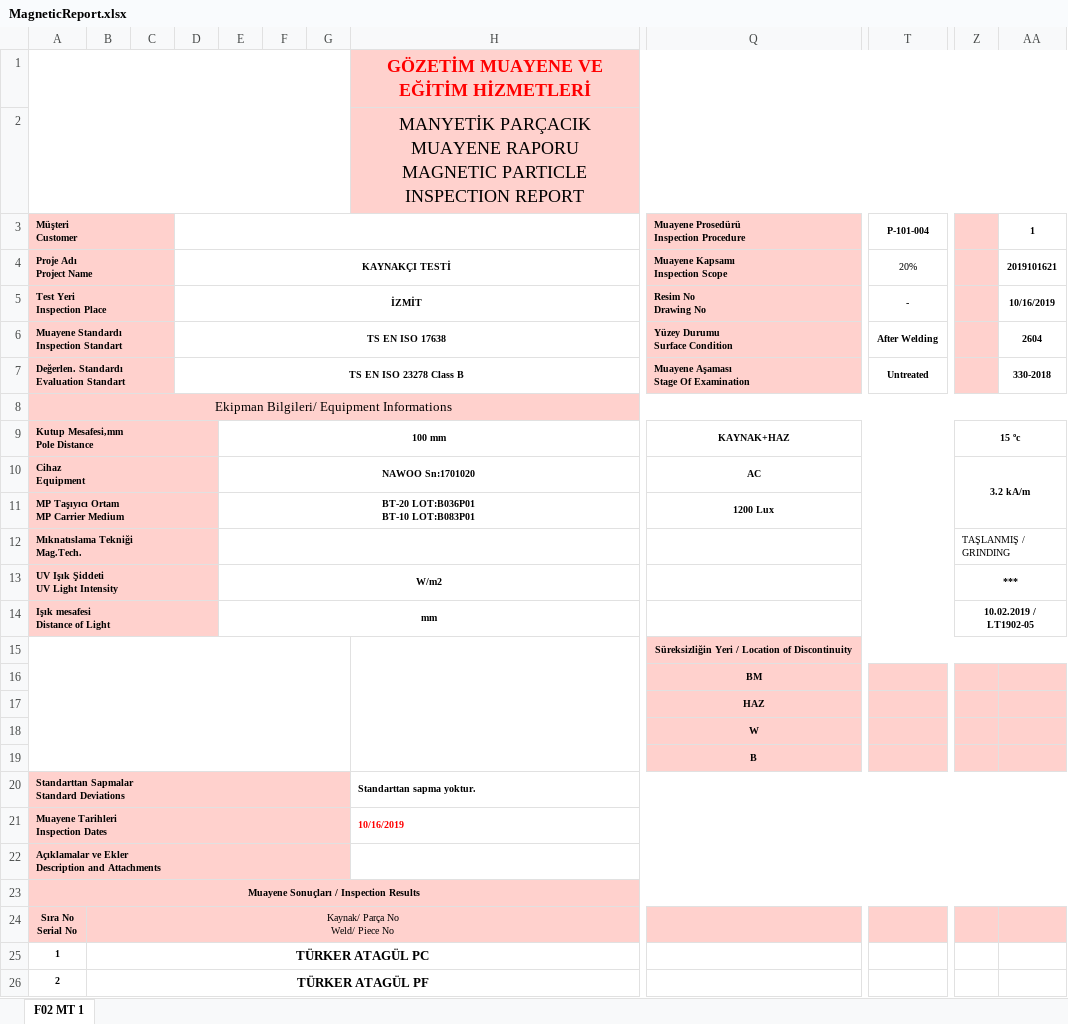
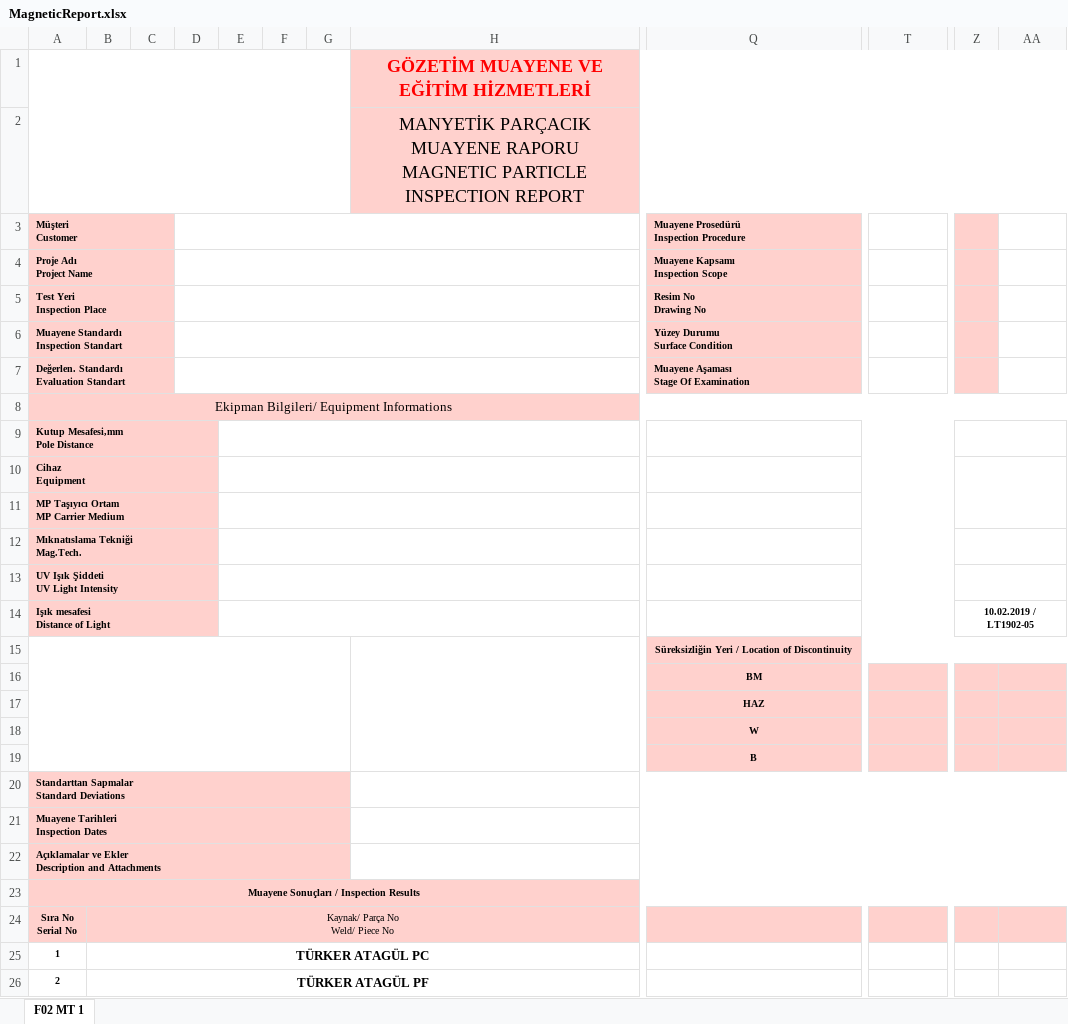
Before and after one commit to roroquentin/INF303_Java_Swing_Projekt, an Excel workbook: MagneticReport.xlsx, sheet F02 MT 1, drawn as a sheet; only a part is shown, gaps mark what is left out; values as stored, in another font and other column widths than the file's, no borders; charts and pictures not drawn; ↵ is a line break in a cell; the diff names each change by its address in the sheet, - before the commit and + after, or states it on an @@ line.

```diff
--- a/MagneticReport.xlsx (sheet F02 MT 1)
+++ b/MagneticReport.xlsx (sheet F02 MT 1)
-T3: P-101-004
+T3: (empty)
-AA3: 1
+AA3: (empty)
-C4 fill: #FFD1CD
+C4 fill: none
-D4: KAYNAKÇI TESTİ
+D4: (empty)
-T4: 20%
+T4: (empty)
-AA4: 2019101621
+AA4: (empty)
-D5: İZMİT
+D5: (empty)
-T5: -
+T5: (empty)
-AA5: 10/16/2019
+AA5: (empty)
-D6: TS EN ISO 17638
+D6: (empty)
-T6: After Welding
+T6: (empty)
-AA6: 2604
+AA6: (empty)
-D7: TS EN ISO 23278 Class B
+D7: (empty)
-T7: Untreated
+T7: (empty)
-AA7: 330-2018
+AA7: (empty)
-E9: 100 mm
+E9: (empty)
-Q9: KAYNAK+HAZ
+Q9: (empty)
-Z9: 15 ºc
+Z9: (empty)
-E10: NAWOO Sn:1701020
+E10: (empty)
-Q10: AC
+Q10: (empty)
-Z10: 3.2 kA/m
+Z10: (empty)
-E11: BT-20 LOT:B036P01 ↵ BT-10 LOT:B083P01
+E11: (empty)
-Q11: 1200 Lux
+Q11: (empty)
-Z12: TAŞLANMIŞ / GRINDING
+Z12: (empty)
-E13: W/m2
+E13: (empty)
-Z13: ***
+Z13: (empty)
-E14: mm
+E14: (empty)
-H20: Standarttan sapma yoktur.
+H20: (empty)
-H21: 10/16/2019
+H21: (empty)
```
Also changed, not shown: charts or pictures, 8 other files.
